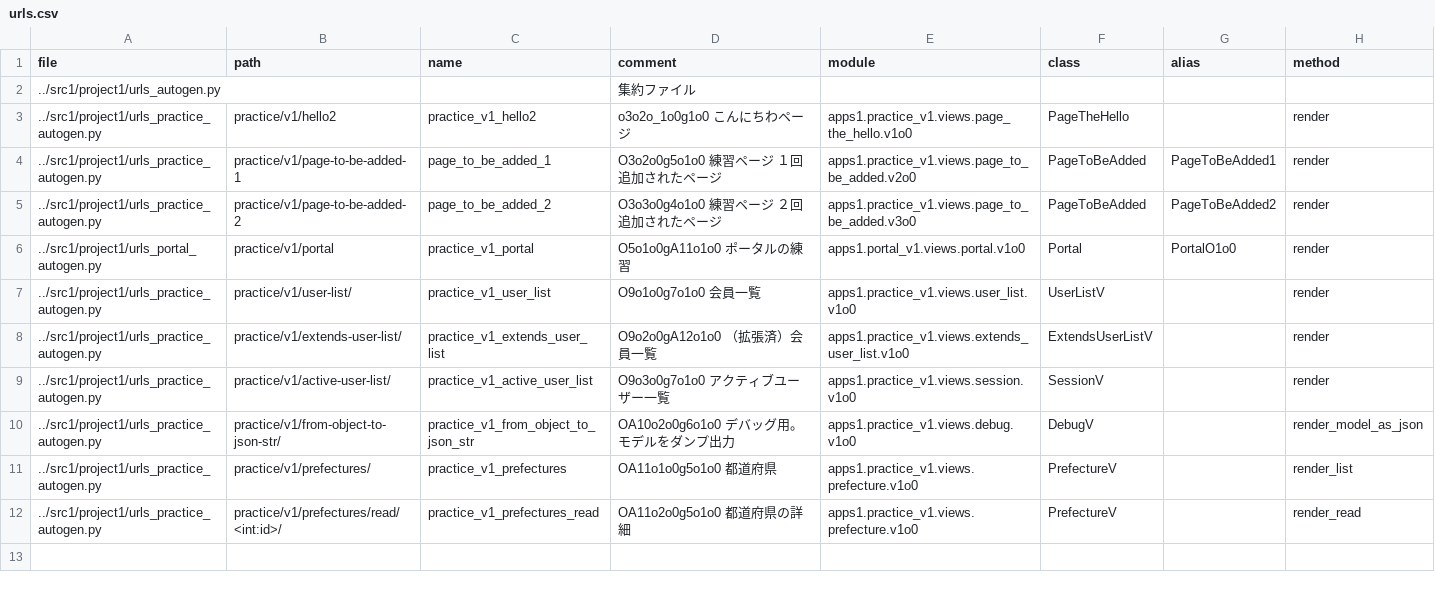
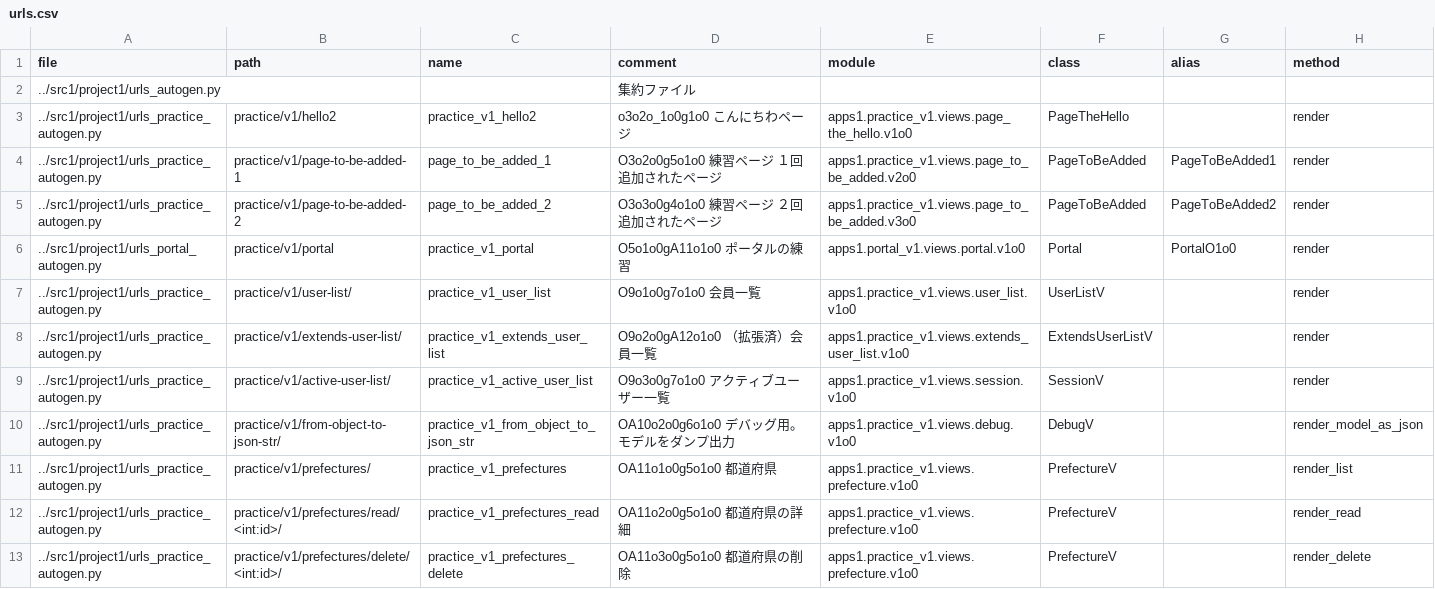
Before and after one commit to muzudho/django-practice2, a CSV file: src1_meta/data/urls.csv, drawn as a sheet; the diff names each change by its address in the sheet, - before the commit and + after, or states it on an @@ line.

Commit message:
URL autogen

```diff
--- a/src1_meta/data/urls.csv
+++ b/src1_meta/data/urls.csv
+row 13: ../src1/project1/urls_practice_autogen.py | practice/v1/prefectures/delete/<int:id>/ | practice_v1_prefectures_delete | OA11o3o0g5o1o0 都道府県の削除 | apps1.practice_v1.views.prefecture.v1o0 | PrefectureV |  | render_delete
```
Also changed, not shown: 6 other files.
